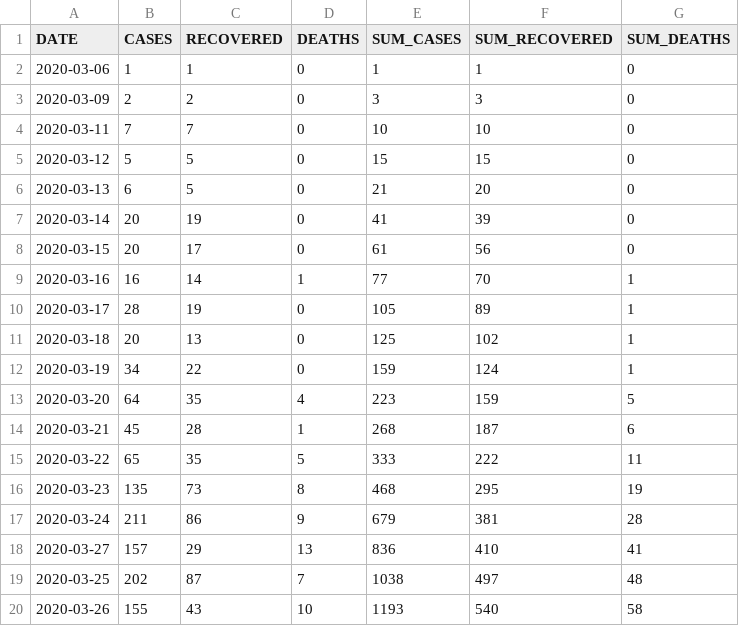
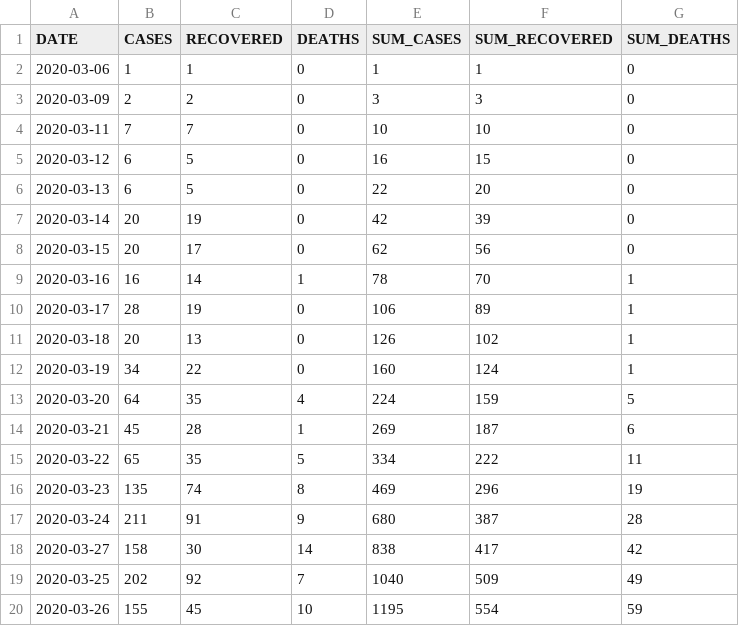
Before and after one commit to yammadev/col-covid-19, a CSV file: data/csv/timeline.csv, drawn as a sheet; only a part is shown; the diff covers the shown part only.

```diff
--- a/data/csv/timeline.csv
+++ b/data/csv/timeline.csv
@@ -4,17 +4,17 @@ DATE,CASES,RECOVERED,DEATHS,SUM_CASES,SUM_RECOVERED,SUM_DEATHS
 2020-03-11,7,7,0,10,10,0
-2020-03-12,5,5,0,15,15,0
-2020-03-13,6,5,0,21,20,0
-2020-03-14,20,19,0,41,39,0
-2020-03-15,20,17,0,61,56,0
-2020-03-16,16,14,1,77,70,1
-2020-03-17,28,19,0,105,89,1
-2020-03-18,20,13,0,125,102,1
-2020-03-19,34,22,0,159,124,1
-2020-03-20,64,35,4,223,159,5
-2020-03-21,45,28,1,268,187,6
-2020-03-22,65,35,5,333,222,11
-2020-03-23,135,73,8,468,295,19
-2020-03-24,211,86,9,679,381,28
-2020-03-27,157,29,13,836,410,41
-2020-03-25,202,87,7,1038,497,48
-2020-03-26,155,43,10,1193,540,58
+2020-03-12,6,5,0,16,15,0
+2020-03-13,6,5,0,22,20,0
+2020-03-14,20,19,0,42,39,0
+2020-03-15,20,17,0,62,56,0
+2020-03-16,16,14,1,78,70,1
+2020-03-17,28,19,0,106,89,1
+2020-03-18,20,13,0,126,102,1
+2020-03-19,34,22,0,160,124,1
+2020-03-20,64,35,4,224,159,5
+2020-03-21,45,28,1,269,187,6
+2020-03-22,65,35,5,334,222,11
+2020-03-23,135,74,8,469,296,19
+2020-03-24,211,91,9,680,387,28
+2020-03-27,158,30,14,838,417,42
+2020-03-25,202,92,7,1040,509,49
+2020-03-26,155,45,10,1195,554,59
```
Also changed, not shown: 4 added rows and 94 edited cells elsewhere in this file, data/csv/statistics.csv, 19 other files.
